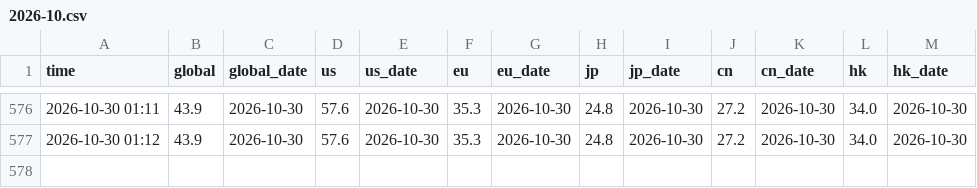
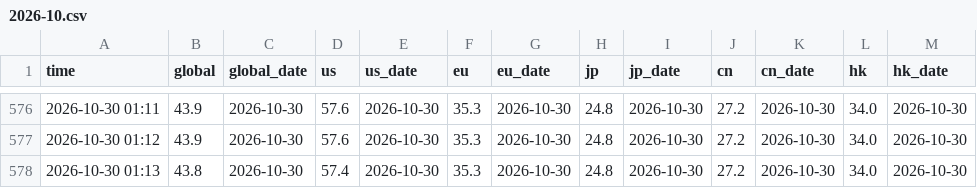
Before and after one commit to lawrencewen2/THREADS, a CSV file: log/2026-10.csv, drawn as a sheet; only a part is shown, gaps mark what is left out; the diff names each change by its address in the sheet, - before the commit and + after, or states it on an @@ line.

```diff
--- a/log/2026-10.csv
+++ b/log/2026-10.csv
+row 578: 2026-10-30 01:13 | 43.8 | 2026-10-30 | 57.4 | 2026-10-30 | 35.3 | 2026-10-30 | 24.8 | 2026-10-30 | 27.2 | 2026-10-30 | 34.0 | 2026-10-30
```
Also changed, not shown: 3 other files.
